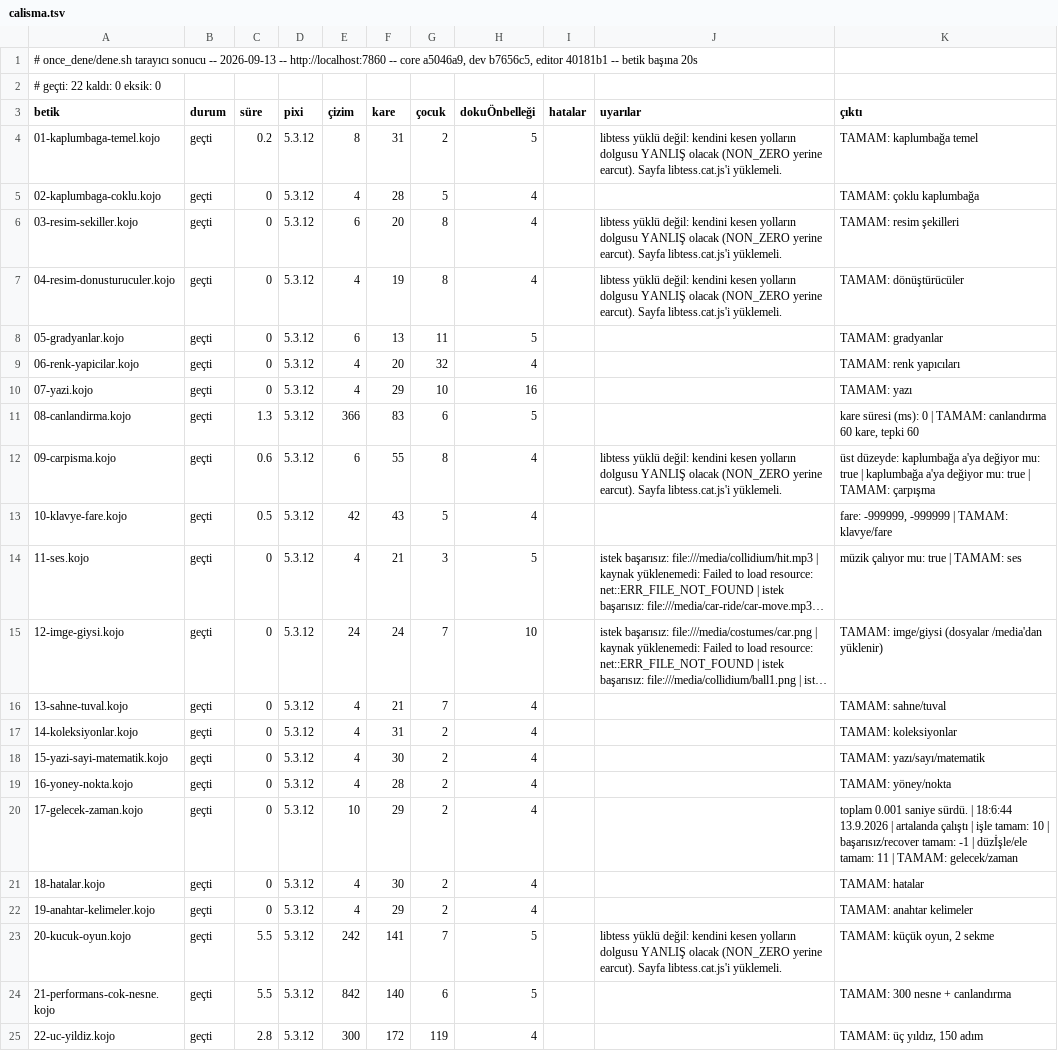
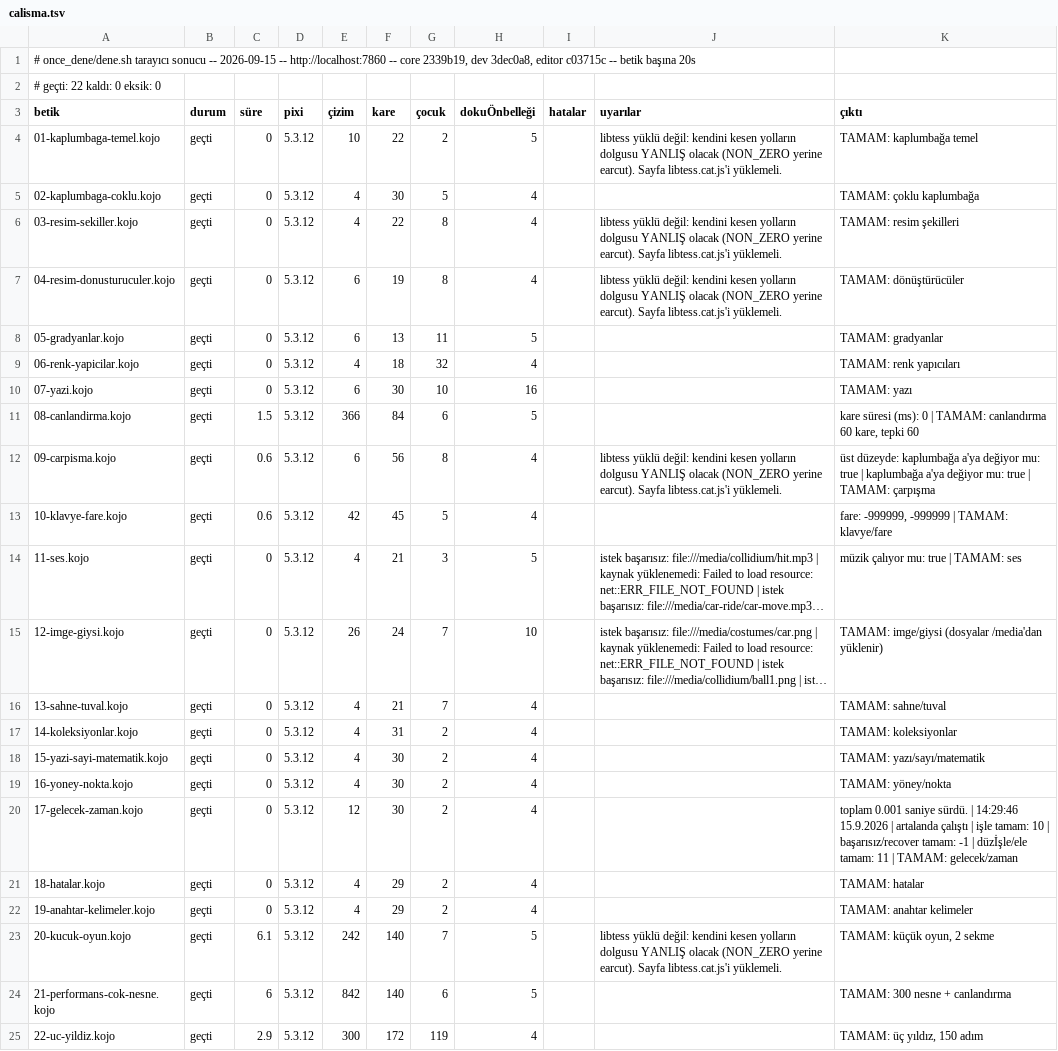
Before and after one commit to bulent2k2/koco-deploy, a TSV file: once_dene/sonuclar/calisma.tsv, drawn as a sheet; long unchanged cells end in …; the diff names each change by its address in the sheet, - before the commit and + after, or states it on an @@ line.

Commit message:
once_dene: v56 kapı kaydı (22/22 + 22/22)
Ağaç: core 2339b19, dev 3dec0a8, editor c03715c.
Sonuç: derleme 22/22, çalışma 22/22, sunucu 0, eksik 0.

Bu turda gelen çalışma zamanı (kojojs-core #24 ve #25): kalem izi şekil şekil
katmanlanıyor (#86/#88), kalem biçemi dolgu düğümlerine sızmıyor (#89),
resimleriSil() GL kaynaklarını bırakıyor (#91/#94).

GPU gürültüsü yok (#10'daki süzgeç): "GL Driver Message" geçişi 0.

```diff
--- a/once_dene/sonuclar/calisma.tsv
+++ b/once_dene/sonuclar/calisma.tsv
-A1 (betik): …sonucu -- 2026-09-13 -- http://localhost:7860 -- core a5046a9, dev b7656c5, editor 40181b1 -- betik…
+A1 (betik): …sonucu -- 2026-09-15 -- http://localhost:7860 -- core 2339b19, dev 3dec0a8, editor c03715c -- betik…
-C4 (süre): 0.2
+C4 (süre): 0
-E4 (çizim): 8
+E4 (çizim): 10
-F4 (kare): 31
+F4 (kare): 22
-F5 (kare): 28
+F5 (kare): 30
-E6 (çizim): 6
+E6 (çizim): 4
-F6 (kare): 20
+F6 (kare): 22
-E7 (çizim): 4
+E7 (çizim): 6
-F9 (kare): 20
+F9 (kare): 18
-E10 (çizim): 4
+E10 (çizim): 6
-F10 (kare): 29
+F10 (kare): 30
-C11 (süre): 1.3
+C11 (süre): 1.5
-F11 (kare): 83
+F11 (kare): 84
-F12 (kare): 55
+F12 (kare): 56
-C13 (süre): 0.5
+C13 (süre): 0.6
-F13 (kare): 43
+F13 (kare): 45
-E15 (çizim): 24
+E15 (çizim): 26
-F19 (kare): 28
+F19 (kare): 30
-E20 (çizim): 10
+E20 (çizim): 12
-F20 (kare): 29
+F20 (kare): 30
-K20 (çıktı): …sürdü. | 18:6:44 13.9.2026 | artalanda…
+K20 (çıktı): …sürdü. | 14:29:46 15.9.2026 | artalanda…
-F21 (kare): 30
+F21 (kare): 29
-C23 (süre): 5.5
+C23 (süre): 6.1
-F23 (kare): 141
+F23 (kare): 140
-C24 (süre): 5.5
+C24 (süre): 6
-C25 (süre): 2.8
+C25 (süre): 2.9
```
Also changed, not shown: once_dene/sonuclar/derleme.tsv.
